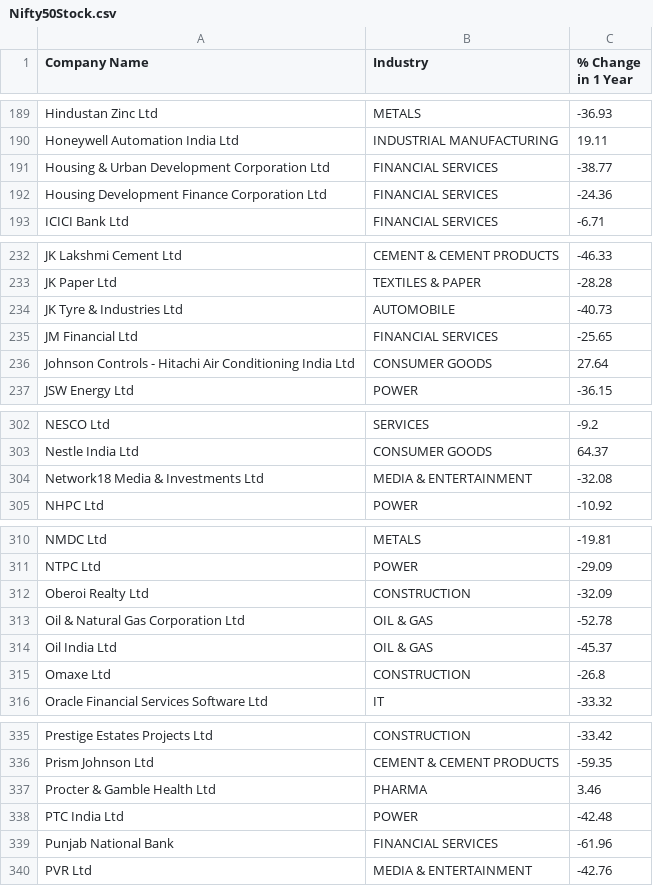
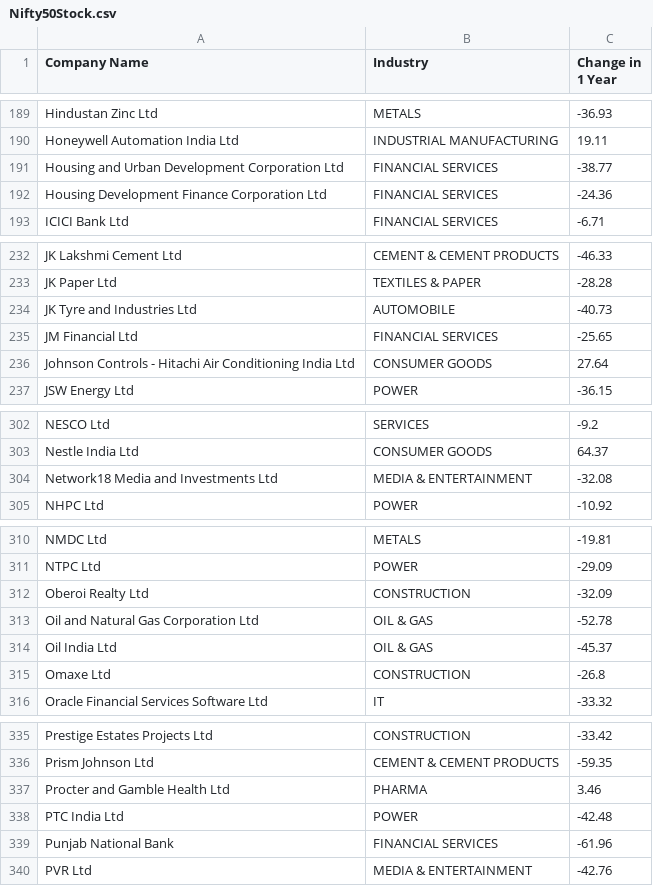
Before and after one commit to SurajAshoka/rep, a CSV file: Nifty50Stock.csv, drawn as a sheet; only a part is shown, gaps mark what is left out; the diff covers the shown part only.

```diff
--- a/Nifty50Stock.csv
+++ b/Nifty50Stock.csv
@@ -1 +1 @@
-Company Name,Industry,% Change in 1 Year
+Company Name,Industry,Change in 1 Year
@@ -190,3 +190,3 @@ Hindustan Zinc Ltd,METALS,-36.93
 Honeywell Automation India Ltd,INDUSTRIAL MANUFACTURING,19.11
-Housing & Urban Development Corporation Ltd,FINANCIAL SERVICES,-38.77
+Housing and Urban Development Corporation Ltd,FINANCIAL SERVICES,-38.77
 Housing Development Finance Corporation Ltd,FINANCIAL SERVICES,-24.36
@@ -233,3 +233,3 @@ JK Lakshmi Cement Ltd,CEMENT & CEMENT PRODUCTS,-46.33
 JK Paper Ltd,TEXTILES & PAPER,-28.28
-JK Tyre & Industries Ltd,AUTOMOBILE,-40.73
+JK Tyre and Industries Ltd,AUTOMOBILE,-40.73
 JM Financial Ltd,FINANCIAL SERVICES,-25.65
@@ -303,3 +303,3 @@ NESCO Ltd,SERVICES,-9.2
 Nestle India Ltd,CONSUMER GOODS,64.37
-Network18 Media & Investments Ltd,MEDIA & ENTERTAINMENT,-32.08
+Network18 Media and Investments Ltd,MEDIA & ENTERTAINMENT,-32.08
 NHPC Ltd,POWER,-10.92
@@ -312,3 +312,3 @@ NTPC Ltd,POWER,-29.09
 Oberoi Realty Ltd,CONSTRUCTION,-32.09
-Oil & Natural Gas Corporation Ltd,OIL & GAS,-52.78
+Oil and Natural Gas Corporation Ltd,OIL & GAS,-52.78
 Oil India Ltd,OIL & GAS,-45.37
@@ -336,3 +336,3 @@ Prestige Estates Projects Ltd,CONSTRUCTION,-33.42
 Prism Johnson Ltd,CEMENT & CEMENT PRODUCTS,-59.35
-Procter & Gamble Health Ltd,PHARMA,3.46
+Procter and Gamble Health Ltd,PHARMA,3.46
 PTC India Ltd,POWER,-42.48
```
Also changed, not shown: 20 edited cells elsewhere in this file.
